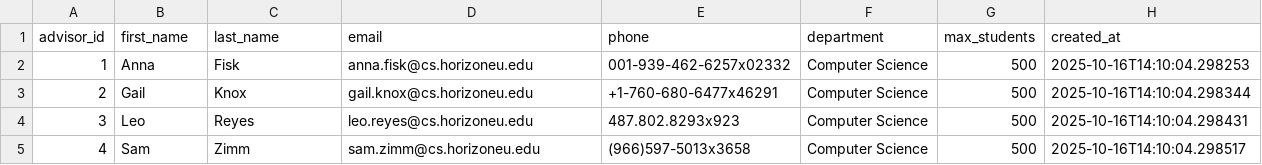
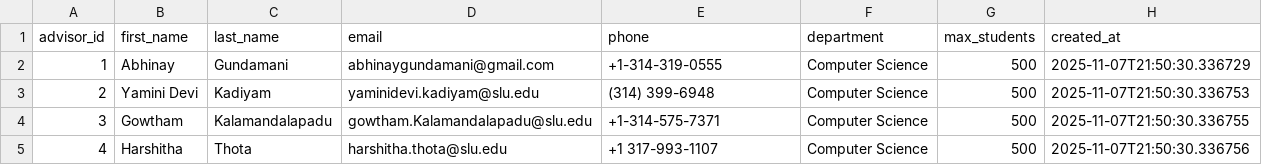
Before and after one commit to Raghunath-Kunigiri/Student-Retention, a CSV file: Datasets/advisors.csv, drawn as a sheet.

```diff
--- a/Datasets/advisors.csv
+++ b/Datasets/advisors.csv
@@ -1,5 +1,5 @@
 advisor_id,first_name,last_name,email,phone,department,max_students,created_at
-1,Anna,Fisk,anna.fisk@cs.horizoneu.edu,001-939-462-6257x02332,Computer Science,500,2025-10-16T14:10:04.298253
-2,Gail,Knox,gail.knox@cs.horizoneu.edu,+1-760-680-6477x46291,Computer Science,500,2025-10-16T14:10:04.298344
-3,Leo,Reyes,leo.reyes@cs.horizoneu.edu,487.802.8293x923,Computer Science,500,2025-10-16T14:10:04.298431
-4,Sam,Zimm,sam.zimm@cs.horizoneu.edu,(966)597-5013x3658,Computer Science,500,2025-10-16T14:10:04.298517
+1,Abhinay,Gundamani,abhinaygundamani@gmail.com,+1-314-319-0555,Computer Science,500,2025-11-07T21:50:30.336729
+2,Yamini Devi,Kadiyam,yaminidevi.kadiyam@slu.edu,(314) 399-6948,Computer Science,500,2025-11-07T21:50:30.336753
+3,Gowtham,Kalamandalapadu,gowtham.Kalamandalapadu@slu.edu,+1-314-575-7371,Computer Science,500,2025-11-07T21:50:30.336755
+4,Harshitha,Thota,harshitha.thota@slu.edu,+1 317-993-1107,Computer Science,500,2025-11-07T21:50:30.336756
```
Also changed, not shown: Datasets/academic_records.csv, Datasets/courses.csv, 21 other files.
